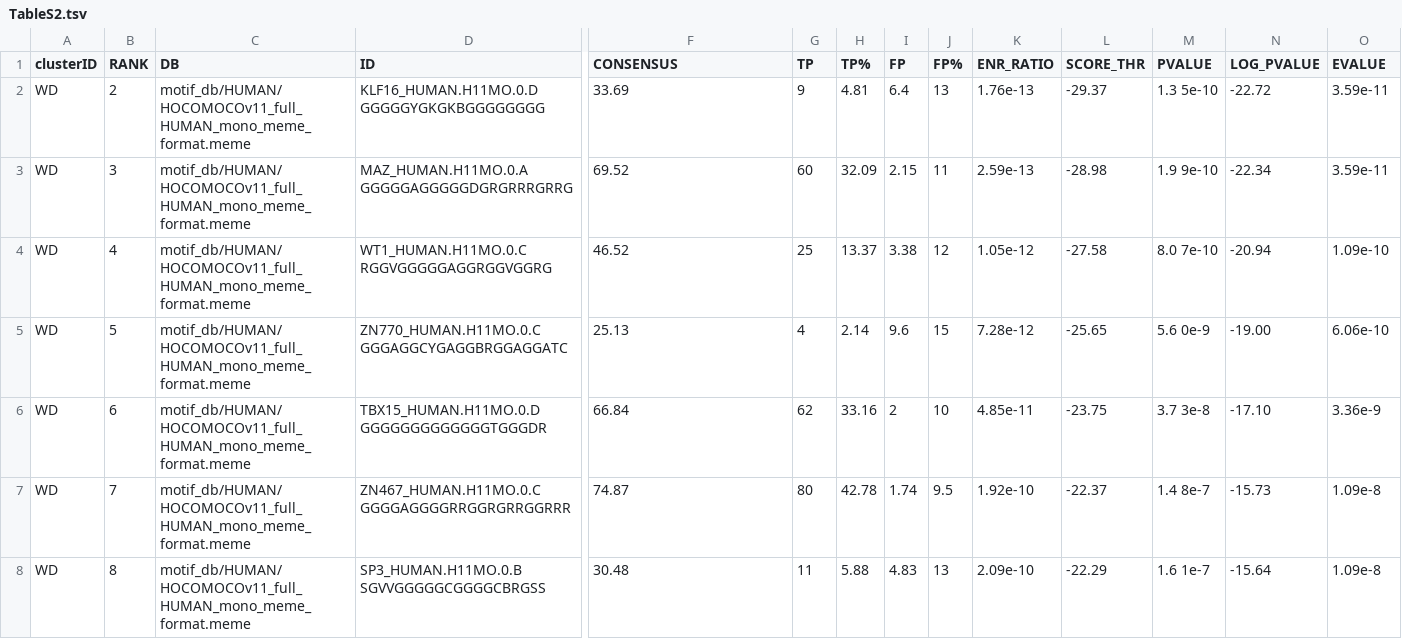
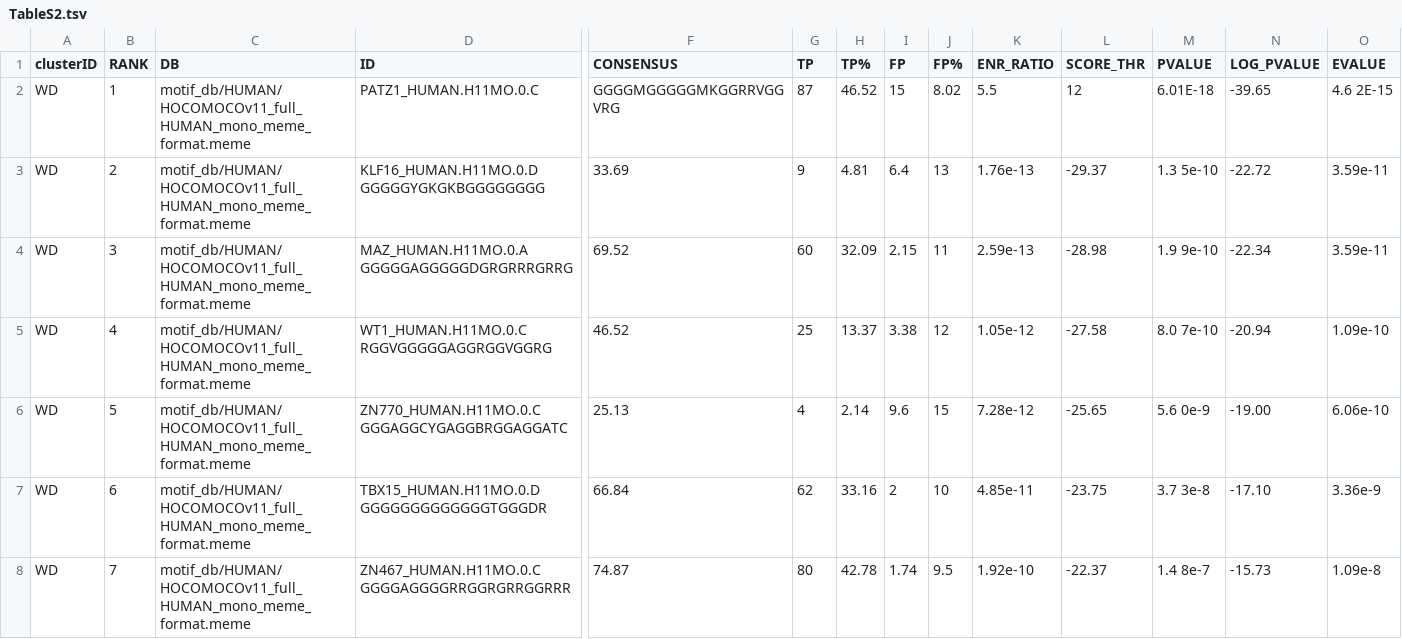
Before and after one commit to silgl/MBHS_MP, a TSV file: tables/TableS2.tsv, drawn as a sheet; only a part is shown, gaps mark what is left out; the shorter side is filled out with more unchanged rows; rows hold the shown columns only; the diff names each change by its address in the sheet, - before the commit and + after, or states it on an @@ line.

Commit message:
Update TableS2.tsv

```diff
--- a/tables/TableS2.tsv
+++ b/tables/TableS2.tsv
+row 2: WD | 1 | motif_db/HUMAN/HOCOMOCOv11_full_HUMAN_mono_meme_format.meme | PATZ1_HUMAN.H11MO.0.C | GGGGMGGGGGMKGGRRVGGVRG | 87 | 46.52 | 15 | 8.02 | 5.5 | 12 | 6.01E-18 | -39.65 | 4.6 2E-15
```
